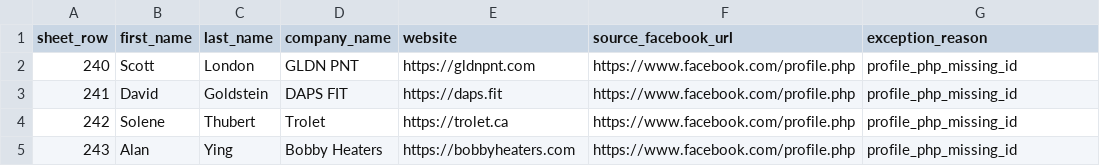
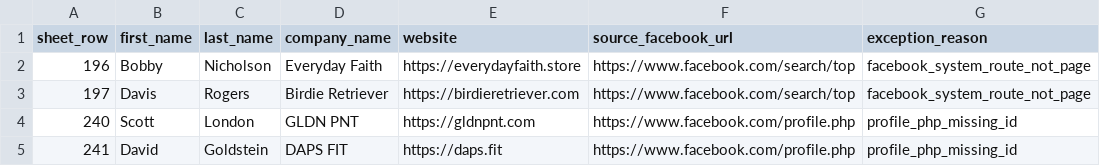
Before and after one commit to 2xgrowthagency/handbook, a CSV file: apify-canary-20260820/email-generated-all/pass1-exceptions-33.csv (was apify-canary-20260820/email-generated-all/pass1-exceptions-31.csv), drawn as a sheet; only a part is shown; the shorter side is filled out with more unchanged rows; the diff names each change by its address in the sheet, - before the commit and + after, or states it on an @@ line.

Commit message:
Exclude Facebook search routes from Pass 1

```diff
--- a/apify-canary-20260820/email-generated-all/pass1-exceptions-31.csv
+++ b/apify-canary-20260820/email-generated-all/pass1-exceptions-33.csv
+row 2: 196 | Bobby | Nicholson | Everyday Faith | https://everydayfaith.store | https://www.facebook.com/search/top | facebook_system_route_not_page
+row 3: 197 | Davis | Rogers | Birdie Retriever | https://birdieretriever.com | https://www.facebook.com/search/top | facebook_system_route_not_page
```
Also changed, not shown: apify-canary-20260820/email-generated-all/pass1-manifest-1060.csv, 2 other files.
